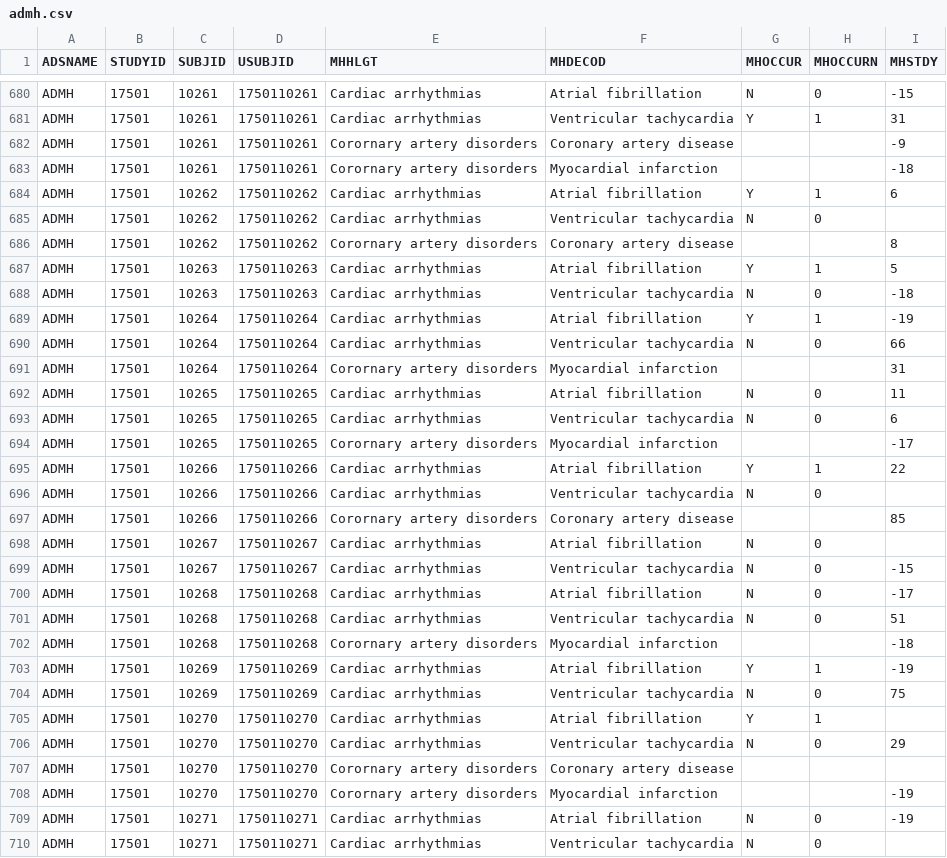
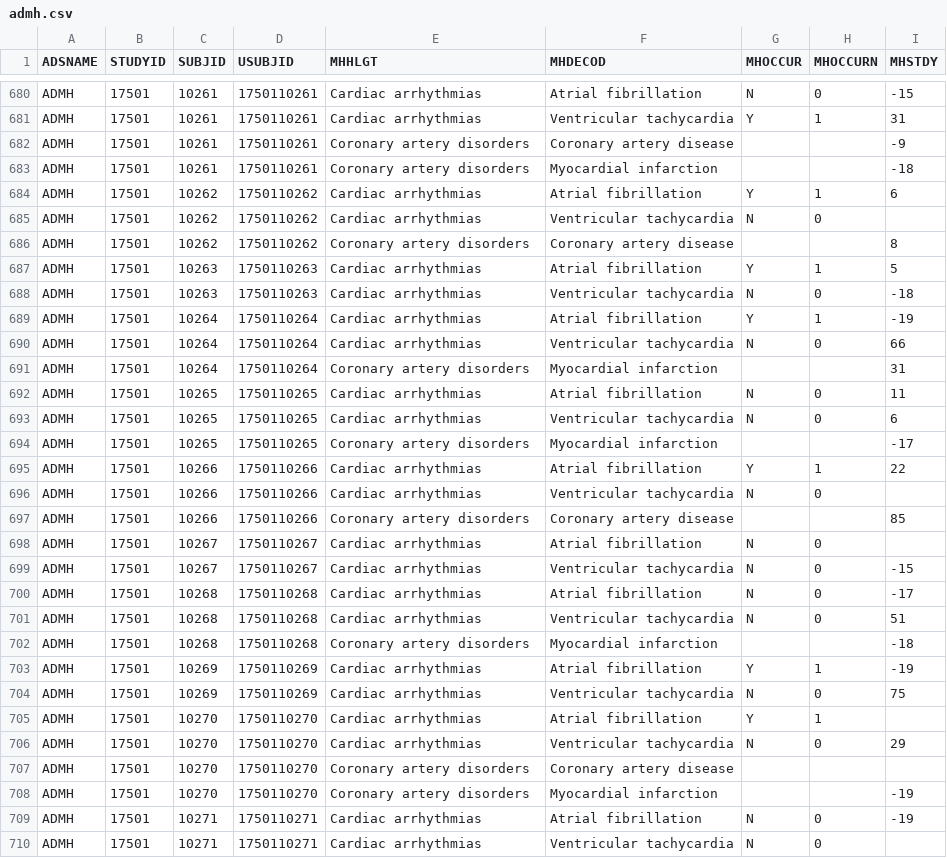
Before and after one commit to Bayer-Group/bmdi-mlai-martini, a CSV file: dev/data/prep_pkg_study/admh.csv, drawn as a sheet; only a part is shown, gaps mark what is left out; the diff covers the shown part only.

```diff
--- a/dev/data/prep_pkg_study/admh.csv
+++ b/dev/data/prep_pkg_study/admh.csv
@@ -681,7 +681,7 @@ ADMH,17501,10261,1750110261,Cardiac arrhythmias,Atrial fibrillation,N,0,-15
 ADMH,17501,10261,1750110261,Cardiac arrhythmias,Ventricular tachycardia,Y,1,31
-ADMH,17501,10261,1750110261,Corornary artery disorders,Coronary artery disease,,,-9
-ADMH,17501,10261,1750110261,Corornary artery disorders,Myocardial infarction,,,-18
+ADMH,17501,10261,1750110261,Coronary artery disorders,Coronary artery disease,,,-9
+ADMH,17501,10261,1750110261,Coronary artery disorders,Myocardial infarction,,,-18
 ADMH,17501,10262,1750110262,Cardiac arrhythmias,Atrial fibrillation,Y,1,6
 ADMH,17501,10262,1750110262,Cardiac arrhythmias,Ventricular tachycardia,N,0,
-ADMH,17501,10262,1750110262,Corornary artery disorders,Coronary artery disease,,,8
+ADMH,17501,10262,1750110262,Coronary artery disorders,Coronary artery disease,,,8
 ADMH,17501,10263,1750110263,Cardiac arrhythmias,Atrial fibrillation,Y,1,5
@@ -690,9 +690,9 @@ ADMH,17501,10264,1750110264,Cardiac arrhythmias,Atrial fibrillation,Y,1,-19
 ADMH,17501,10264,1750110264,Cardiac arrhythmias,Ventricular tachycardia,N,0,66
-ADMH,17501,10264,1750110264,Corornary artery disorders,Myocardial infarction,,,31
+ADMH,17501,10264,1750110264,Coronary artery disorders,Myocardial infarction,,,31
 ADMH,17501,10265,1750110265,Cardiac arrhythmias,Atrial fibrillation,N,0,11
 ADMH,17501,10265,1750110265,Cardiac arrhythmias,Ventricular tachycardia,N,0,6
-ADMH,17501,10265,1750110265,Corornary artery disorders,Myocardial infarction,,,-17
+ADMH,17501,10265,1750110265,Coronary artery disorders,Myocardial infarction,,,-17
 ADMH,17501,10266,1750110266,Cardiac arrhythmias,Atrial fibrillation,Y,1,22
 ADMH,17501,10266,1750110266,Cardiac arrhythmias,Ventricular tachycardia,N,0,
-ADMH,17501,10266,1750110266,Corornary artery disorders,Coronary artery disease,,,85
+ADMH,17501,10266,1750110266,Coronary artery disorders,Coronary artery disease,,,85
 ADMH,17501,10267,1750110267,Cardiac arrhythmias,Atrial fibrillation,N,0,
@@ -701,3 +701,3 @@ ADMH,17501,10268,1750110268,Cardiac arrhythmias,Atrial fibrillation,N,0,-17
 ADMH,17501,10268,1750110268,Cardiac arrhythmias,Ventricular tachycardia,N,0,51
-ADMH,17501,10268,1750110268,Corornary artery disorders,Myocardial infarction,,,-18
+ADMH,17501,10268,1750110268,Coronary artery disorders,Myocardial infarction,,,-18
 ADMH,17501,10269,1750110269,Cardiac arrhythmias,Atrial fibrillation,Y,1,-19
@@ -706,4 +706,4 @@ ADMH,17501,10270,1750110270,Cardiac arrhythmias,Atrial fibrillation,Y,1,
 ADMH,17501,10270,1750110270,Cardiac arrhythmias,Ventricular tachycardia,N,0,29
-ADMH,17501,10270,1750110270,Corornary artery disorders,Coronary artery disease,,,
-ADMH,17501,10270,1750110270,Corornary artery disorders,Myocardial infarction,,,-19
+ADMH,17501,10270,1750110270,Coronary artery disorders,Coronary artery disease,,,
+ADMH,17501,10270,1750110270,Coronary artery disorders,Myocardial infarction,,,-19
 ADMH,17501,10271,1750110271,Cardiac arrhythmias,Atrial fibrillation,N,0,-19
```
Also changed, not shown: 182 edited cells elsewhere in this file, 3 other files.
